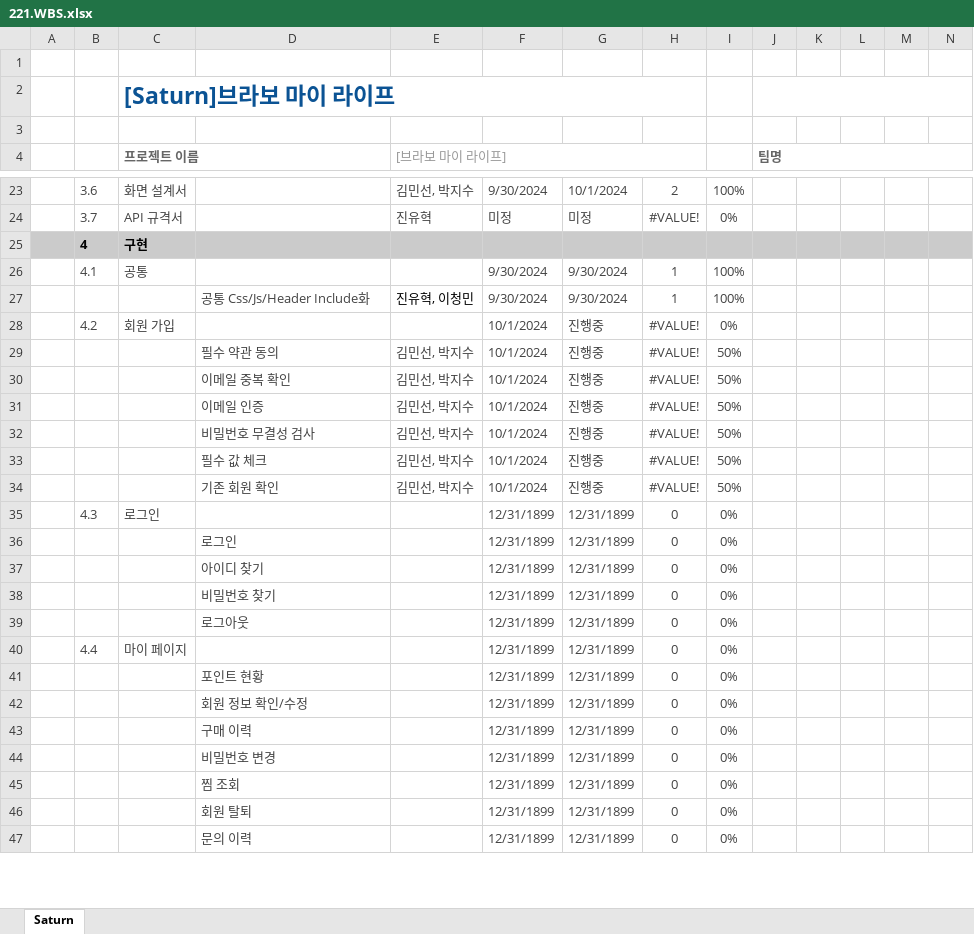
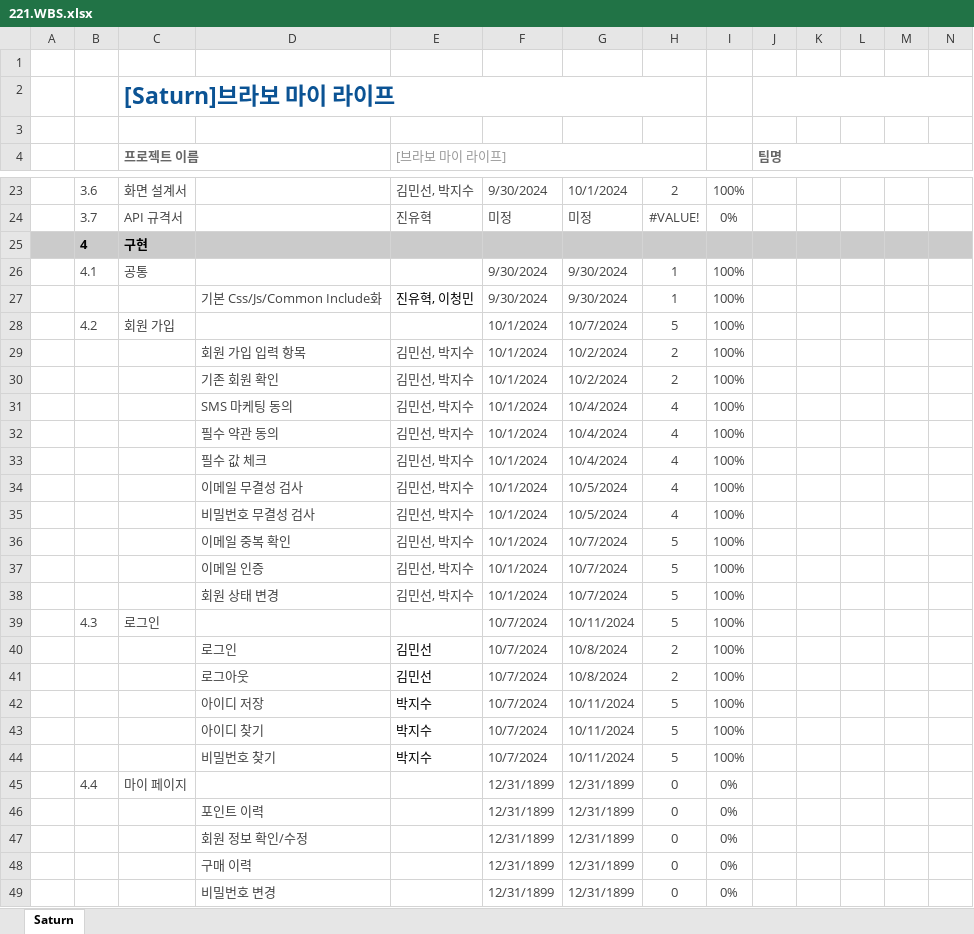
Before and after one commit to Parkjisoo00/ecommerce.saturn, an Excel workbook: resource/20.begin/220.schedule/221.WBS.xlsx, sheet Saturn, drawn as a sheet; only a part is shown, gaps mark what is left out; the shorter side is filled out with more unchanged rows; values as stored, in another font and other column widths than the file's, no borders; conditional formats not drawn; removed rows and columns are numbered as before the commit, all else as after; rows hold the shown columns only; the diff covers the shown part only; the diff names each change by its address in the sheet, - before the commit and + after, or states it on an @@ line.

```diff
--- a/resource/20.begin/220.schedule/221.WBS.xlsx (sheet Saturn)
+++ b/resource/20.begin/220.schedule/221.WBS.xlsx (sheet Saturn)
-D27: 공통 Css/Js/Header Include화
+D27: 기본 Css/Js/Common Include화
-G28: 진행중
+G28: 10/7/2024
-H28: #VALUE!
+H28: 5
-I28: 0%
+I28: 100%
-row 29:  |  |  | 필수 약관 동의 | 김민선, 박지수 | 10/1/2024 | 진행중 | #VALUE! | 50%
-row 30:  |  |  | 이메일 중복 확인 | 김민선, 박지수 | 10/1/2024 | 진행중 | #VALUE! | 50%
-row 31:  |  |  | 이메일 인증 | 김민선, 박지수 | 10/1/2024 | 진행중 | #VALUE! | 50%
-row 32:  |  |  | 비밀번호 무결성 검사 | 김민선, 박지수 | 10/1/2024 | 진행중 | #VALUE! | 50%
-row 33:  |  |  | 필수 값 체크 | 김민선, 박지수 | 10/1/2024 | 진행중 | #VALUE! | 50%
-row 34:  |  |  | 기존 회원 확인 | 김민선, 박지수 | 10/1/2024 | 진행중 | #VALUE! | 50%
-row 35:  | 4.3 | 로그인 |  |  | 12/31/1899 | 12/31/1899 | 0 | 0%
-row 36:  |  |  | 로그인 |  | 12/31/1899 | 12/31/1899 | 0 | 0%
-row 37:  |  |  | 아이디 찾기 |  | 12/31/1899 | 12/31/1899 | 0 | 0%
-row 38:  |  |  | 비밀번호 찾기 |  | 12/31/1899 | 12/31/1899 | 0 | 0%
-row 39:  |  |  | 로그아웃 |  | 12/31/1899 | 12/31/1899 | 0 | 0%
+row 29:  |  |  | 회원 가입 입력 항목 | 김민선, 박지수 | 10/1/2024 | 10/2/2024 | 2 | 100%
+row 30:  |  |  | 기존 회원 확인 | 김민선, 박지수 | 10/1/2024 | 10/2/2024 | 2 | 100%
+row 31:  |  |  | SMS 마케팅 동의 | 김민선, 박지수 | 10/1/2024 | 10/4/2024 | 4 | 100%
+row 32:  |  |  | 필수 약관 동의 | 김민선, 박지수 | 10/1/2024 | 10/4/2024 | 4 | 100%
+row 33:  |  |  | 필수 값 체크 | 김민선, 박지수 | 10/1/2024 | 10/4/2024 | 4 | 100%
+row 34:  |  |  | 이메일 무결성 검사 | 김민선, 박지수 | 10/1/2024 | 10/5/2024 | 4 | 100%
+row 35:  |  |  | 비밀번호 무결성 검사 | 김민선, 박지수 | 10/1/2024 | 10/5/2024 | 4 | 100%
+row 36:  |  |  | 이메일 중복 확인 | 김민선, 박지수 | 10/1/2024 | 10/7/2024 | 5 | 100%
+row 37:  |  |  | 이메일 인증 | 김민선, 박지수 | 10/1/2024 | 10/7/2024 | 5 | 100%
+row 38:  |  |  | 회원 상태 변경 | 김민선, 박지수 | 10/1/2024 | 10/7/2024 | 5 | 100%
+row 39:  | 4.3 | 로그인 |  |  | 10/7/2024 | 10/11/2024 | 5 | 100%
+row 40:  |  |  | 로그인 | 김민선 | 10/7/2024 | 10/8/2024 | 2 | 100%
+row 41:  |  |  | 로그아웃 | 김민선 | 10/7/2024 | 10/8/2024 | 2 | 100%
+row 42:  |  |  | 아이디 저장 | 박지수 | 10/7/2024 | 10/11/2024 | 5 | 100%
+row 43:  |  |  | 아이디 찾기 | 박지수 | 10/7/2024 | 10/11/2024 | 5 | 100%
+row 44:  |  |  | 비밀번호 찾기 | 박지수 | 10/7/2024 | 10/11/2024 | 5 | 100%
-D46: 포인트 현황
+D46: 포인트 이력
```
Also changed, not shown: 26 added rows, 14 removed rows, 25 edited cells and cell formats elsewhere in this sheet, formulas that keep their value, 2 other files.
